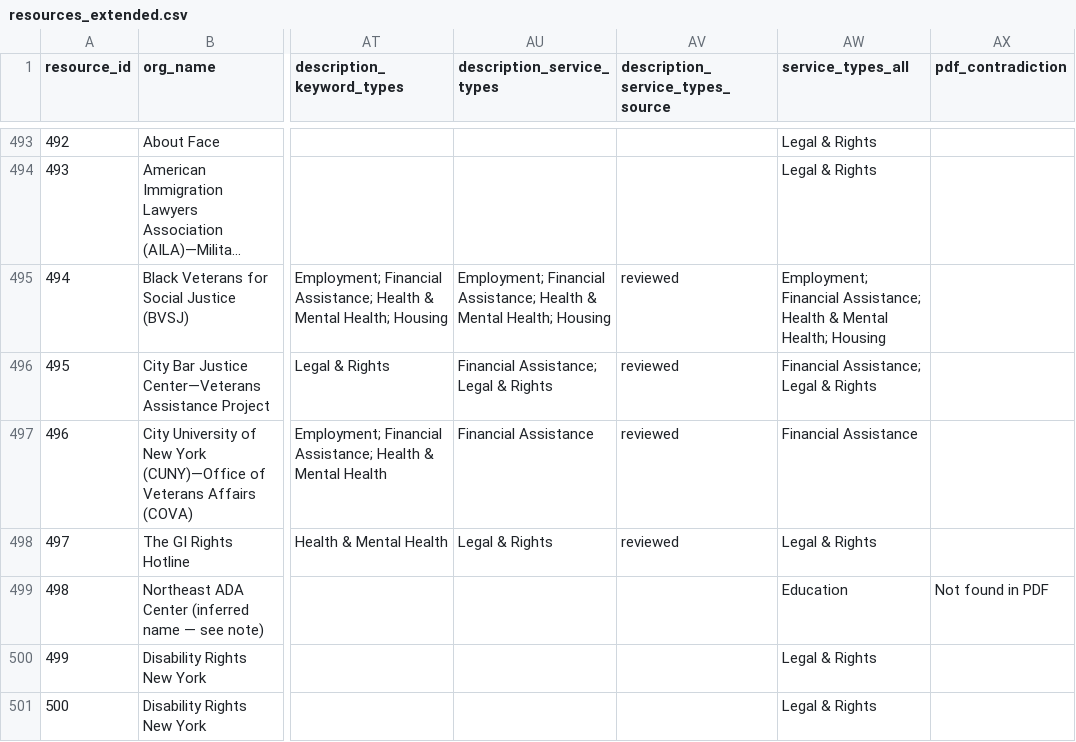
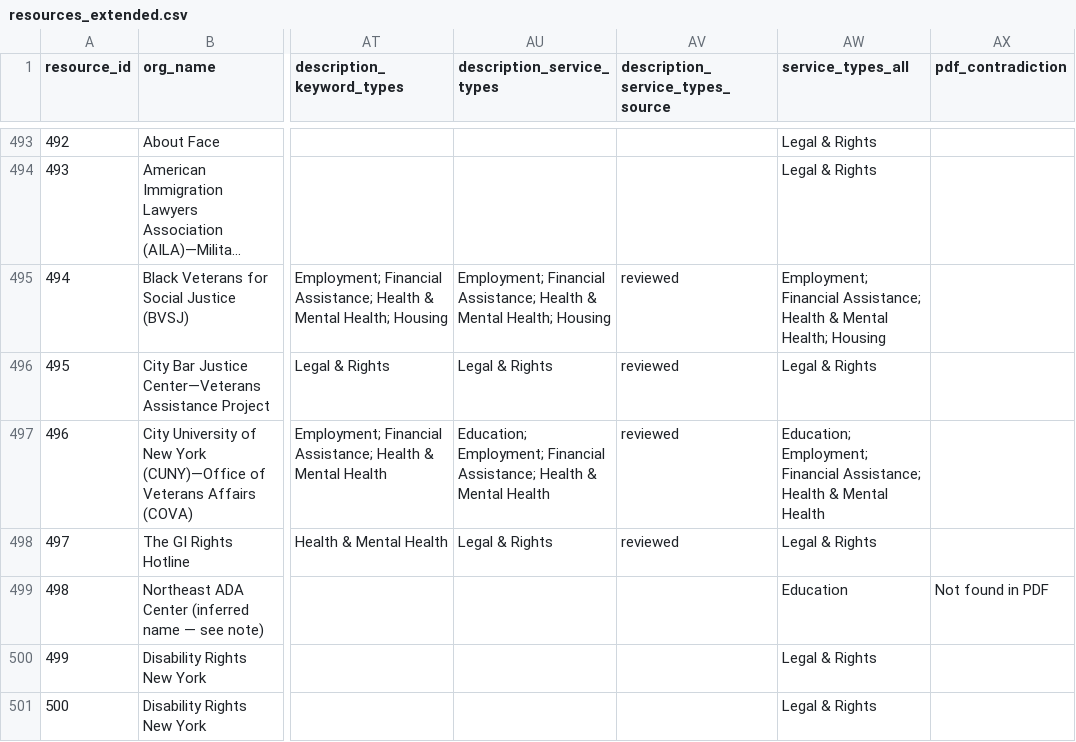
Before and after one commit to AkaiS/KAVI-datathon, a CSV file: data/cleaned/resources_extended.csv, drawn as a sheet; only a part is shown, gaps mark what is left out; long unchanged cells end in …; the diff covers the shown part only; the diff names each change by its address in the sheet, - before the commit and + after, or states it on an @@ line.

```diff
--- a/data/cleaned/resources_extended.csv
+++ b/data/cleaned/resources_extended.csv
-AU496 (description_service_types): Financial Assistance; Legal & Rights
+AU496 (description_service_types): Legal & Rights
-AW496 (service_types_all): Financial Assistance; Legal & Rights
+AW496 (service_types_all): Legal & Rights
-AU497 (description_service_types): Financial Assistance
+AU497 (description_service_types): Education; Employment; Financial Assistance; Health & Mental Health
-AW497 (service_types_all): Financial Assistance
+AW497 (service_types_all): Education; Employment; Financial Assistance; Health & Mental Health
```
Also changed, not shown: 121 edited cells elsewhere in this file, scripts/pdf/reviewed_service_types.csv, 6 other files.
